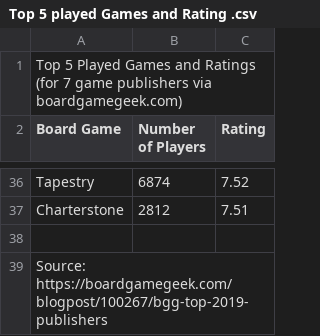
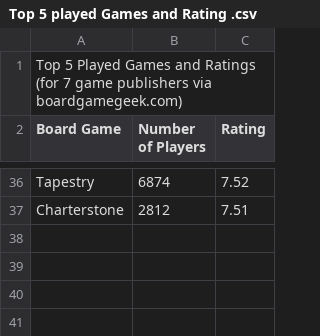
Before and after one commit to Daassar1/CCt470-D3-workshop-, a CSV file: Top 5 played Games and Rating .csv, drawn as a sheet; only a part is shown, gaps mark what is left out.

Commit message:
Add files via upload

```diff
--- a/Top 5 played Games and Rating .csv
+++ b/Top 5 played Games and Rating .csv
@@ -38,3 +38 @@ Tapestry,6874,7.52,,
 Charterstone,2812,7.51,,
-,,,,
-Source: https://boardgamegeek.com/blogpost/100267/bgg-top-2019-publishers,,,,
```
